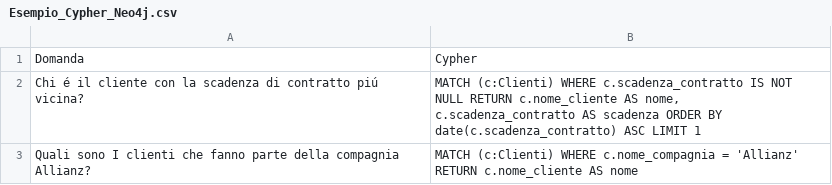
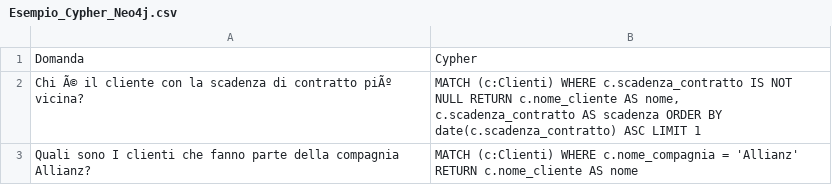
Before and after one commit to AlexSo79/investmentdata, a CSV file: Esempio_Cypher_Neo4j.csv, drawn as a sheet; the diff names each change by its address in the sheet, - before the commit and + after, or states it on an @@ line.

```diff
--- a/Esempio_Cypher_Neo4j.csv
+++ b/Esempio_Cypher_Neo4j.csv
-A2: Chi é il cliente con la scadenza di contratto piú vicina?
+A2: Chi Ã© il cliente con la scadenza di contratto piÃº vicina?
```
Also changed, not shown: Clienti_Neo4j.csv, Performance_Neo4j.csv, 1 other file.
